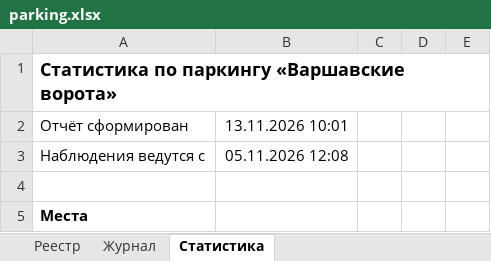
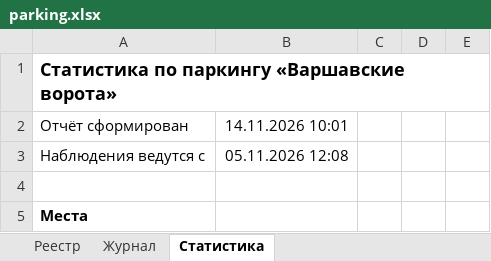
Before and after one commit to DmitryEDevyatkin/Parking_Monitor_VV141B, an Excel workbook: parking.xlsx, sheet Статистика, drawn as a sheet; only a part is shown; values as stored, in another font and other column widths than the file's, no borders; the diff names each change by its address in the sheet, - before the commit and + after, or states it on an @@ line.

```diff
--- a/parking.xlsx (sheet Статистика)
+++ b/parking.xlsx (sheet Статистика)
-B2: 13.11.2026 10:01
+B2: 14.11.2026 10:01
```
Also changed, not shown: 1 other file.
